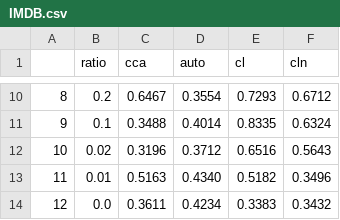
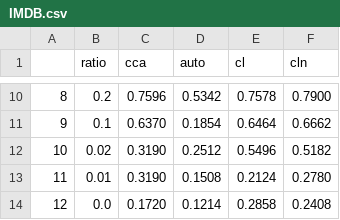
Before and after one commit to Robino-CK/hetero-conv-matching, a CSV file: tables/gcn/IMDB.csv, drawn as a sheet; only a part is shown, gaps mark what is left out; the diff covers the shown part only.

Commit message:
moved tables

```diff
--- a/tables/gcn/IMDB.csv
+++ b/tables/gcn/IMDB.csv
@@ -10,5 +10,5 @@
-8,0.2,0.6467 ,0.3554 ,0.7293 ,0.6712
-9,0.1,0.3488 ,0.4014 ,0.8335 ,0.6324
-10,0.02,0.3196 ,0.3712 ,0.6516 ,0.5643
-11,0.01,0.5163 ,0.4340 ,0.5182 ,0.3496
-12,0.0,0.3611 ,0.4234 ,0.3383 ,0.3432
+8,0.2,0.7596 ,0.5342 ,0.7578 ,0.7900
+9,0.1,0.6370 ,0.1854 ,0.6464 ,0.6662
+10,0.02,0.3190 ,0.2512 ,0.5496 ,0.5182
+11,0.01,0.3190 ,0.1508 ,0.2124 ,0.2780
+12,0.0,0.1720 ,0.1214 ,0.2858 ,0.2408
```
Also changed, not shown: 32 edited cells elsewhere in this file, 26 other files.
